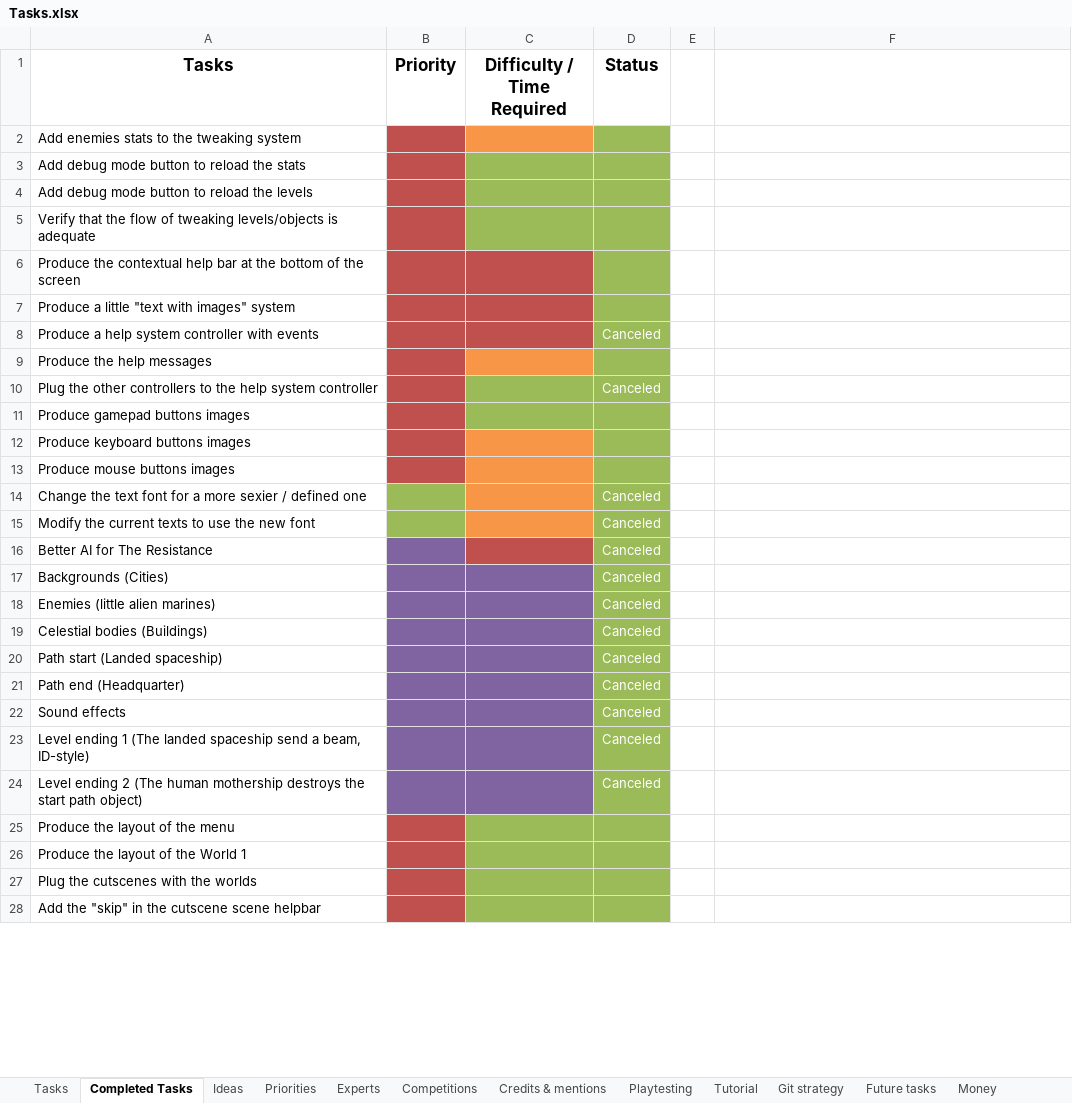
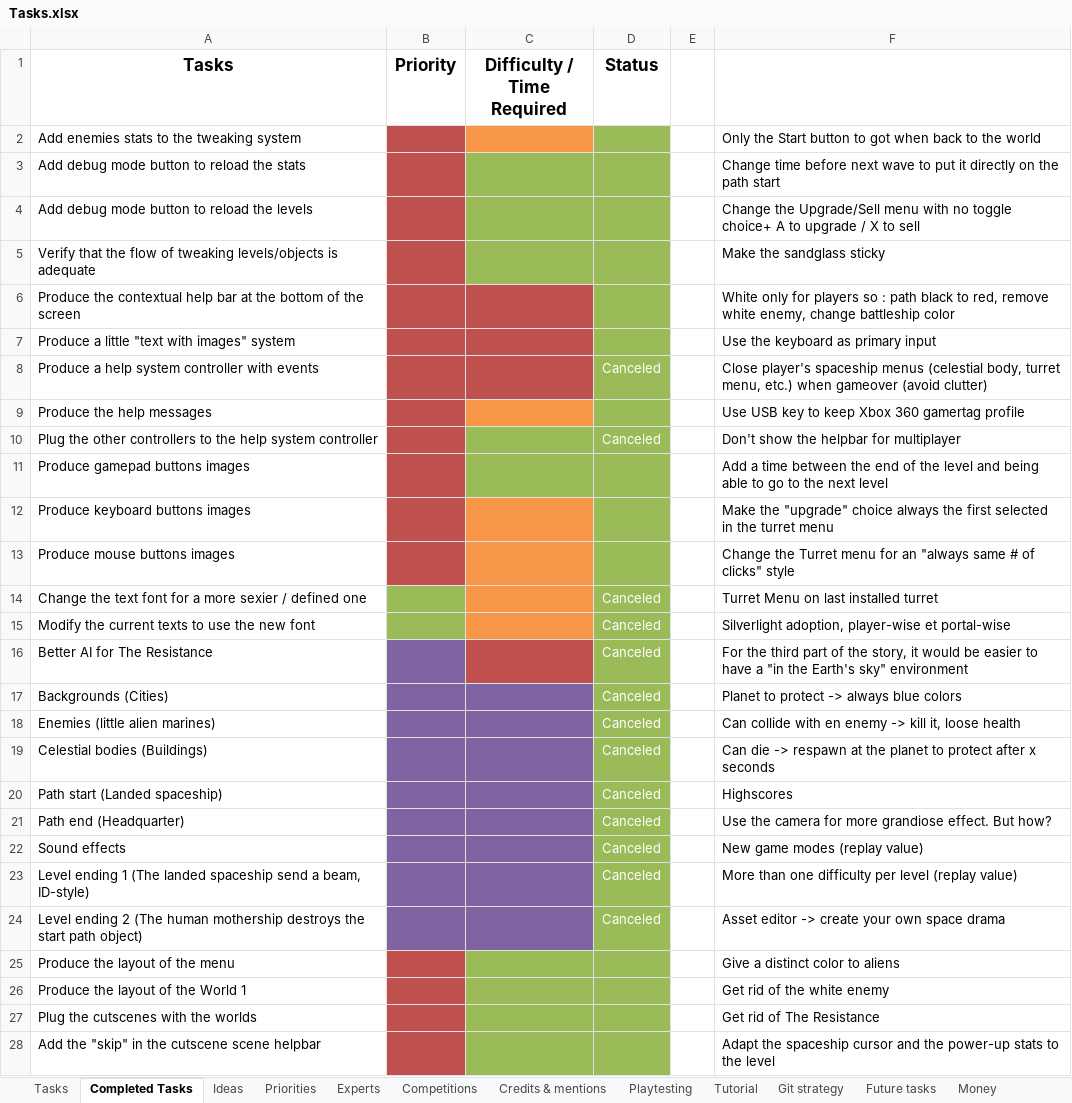
Before and after one commit to jodigiordano/commander, an Excel workbook: Utilities/Tasks.xlsx, sheet Completed Tasks, drawn as a sheet; only a part is shown; values as stored, in another font and other column widths than the file's, no borders; the diff covers the shown part only; the diff names each change by its address in the sheet, - before the commit and + after, or states it on an @@ line.

```diff
--- a/Utilities/Tasks.xlsx (sheet Completed Tasks)
+++ b/Utilities/Tasks.xlsx (sheet Completed Tasks)
-F2: (empty)
+F2: Only the Start button to got when back to the world
-F3: (empty)
+F3: Change time before next wave to put it directly on the path start
-F4: (empty)
+F4: Change the Upgrade/Sell menu with no toggle choice+ A to upgrade / X to sell
-F5: (empty)
+F5: Make the sandglass sticky
-F6: (empty)
+F6: White only for players so : path black to red, remove white enemy, change battleship color
-F7: (empty)
+F7: Use the keyboard as primary input
-F8: (empty)
+F8: Close player's spaceship menus (celestial body, turret menu, etc.) when gameover (avoid clutter)
-F9: (empty)
+F9: Use USB key to keep Xbox 360 gamertag profile
-F10: (empty)
+F10: Don't show the helpbar for multiplayer
-F11: (empty)
+F11: Add a time between the end of the level and being able to go to the next level
-F12: (empty)
+F12: Make the "upgrade" choice always the first selected in the turret menu
-F13: (empty)
+F13: Change the Turret menu for an "always same # of clicks" style
-F14: (empty)
+F14: Turret Menu on last installed turret
-F15: (empty)
+F15: Silverlight adoption, player-wise et portal-wise
-F16: (empty)
+F16: For the third part of the story, it would be easier to have a "in the Earth's sky" environment
-F17: (empty)
+F17: Planet to protect -> always blue colors
-F18: (empty)
+F18: Can collide with en enemy -> kill it, loose health
-F19: (empty)
+F19: Can die -> respawn at the planet to protect after x seconds
-F20: (empty)
+F20: Highscores
-F21: (empty)
+F21: Use the camera for more grandiose effect. But how?
-F22: (empty)
+F22: New game modes (replay value)
-F23: (empty)
+F23: More than one difficulty per level (replay value)
-F24: (empty)
+F24: Asset editor -> create your own space drama
-F25: (empty)
+F25: Give a distinct color to aliens
-F26: (empty)
+F26: Get rid of the white enemy
-F27: (empty)
+F27: Get rid of The Resistance
-F28: (empty)
+F28: Adapt the spaceship cursor and the power-up stats to the level
```
Also changed, not shown: 14 added rows and 19 edited cells elsewhere in this sheet, sheet Ideas, sheet Tasks.
